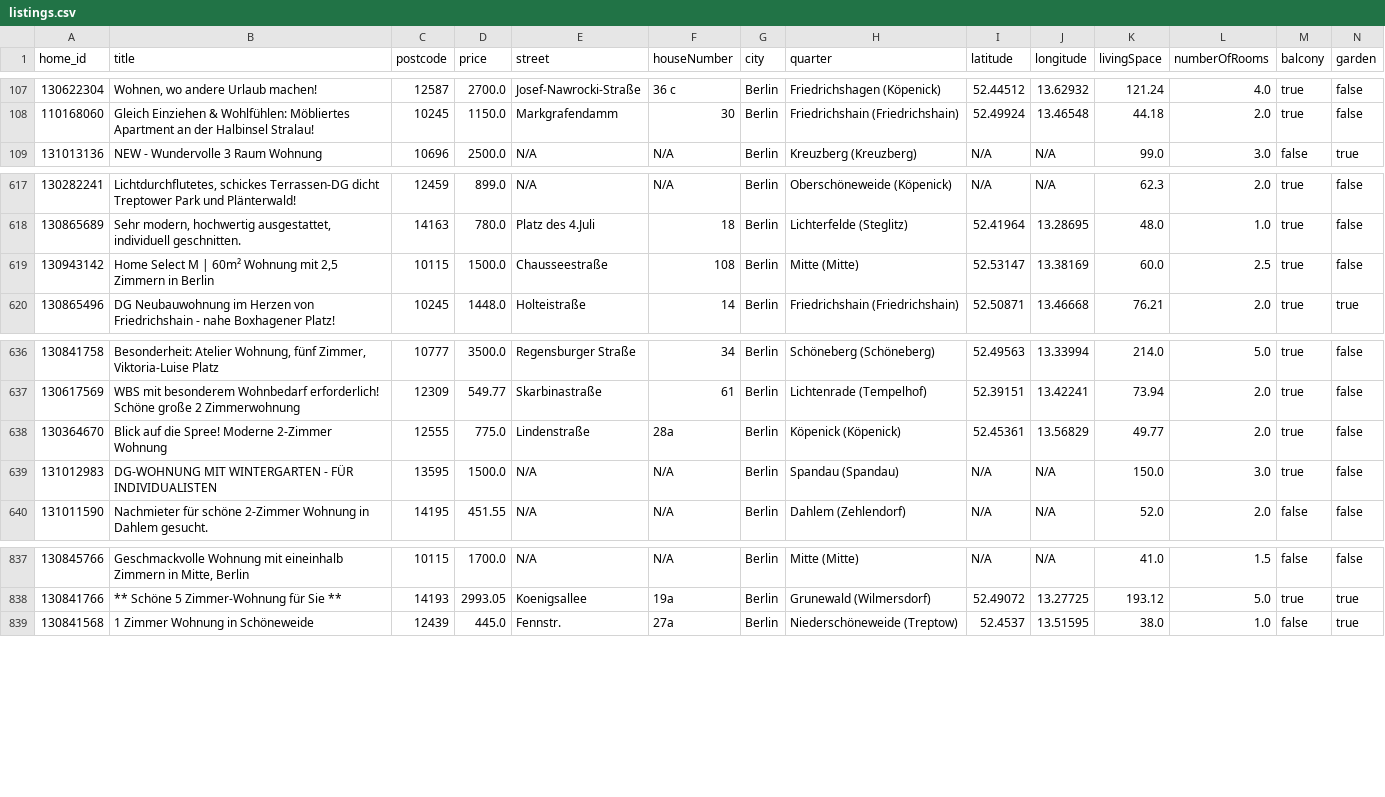
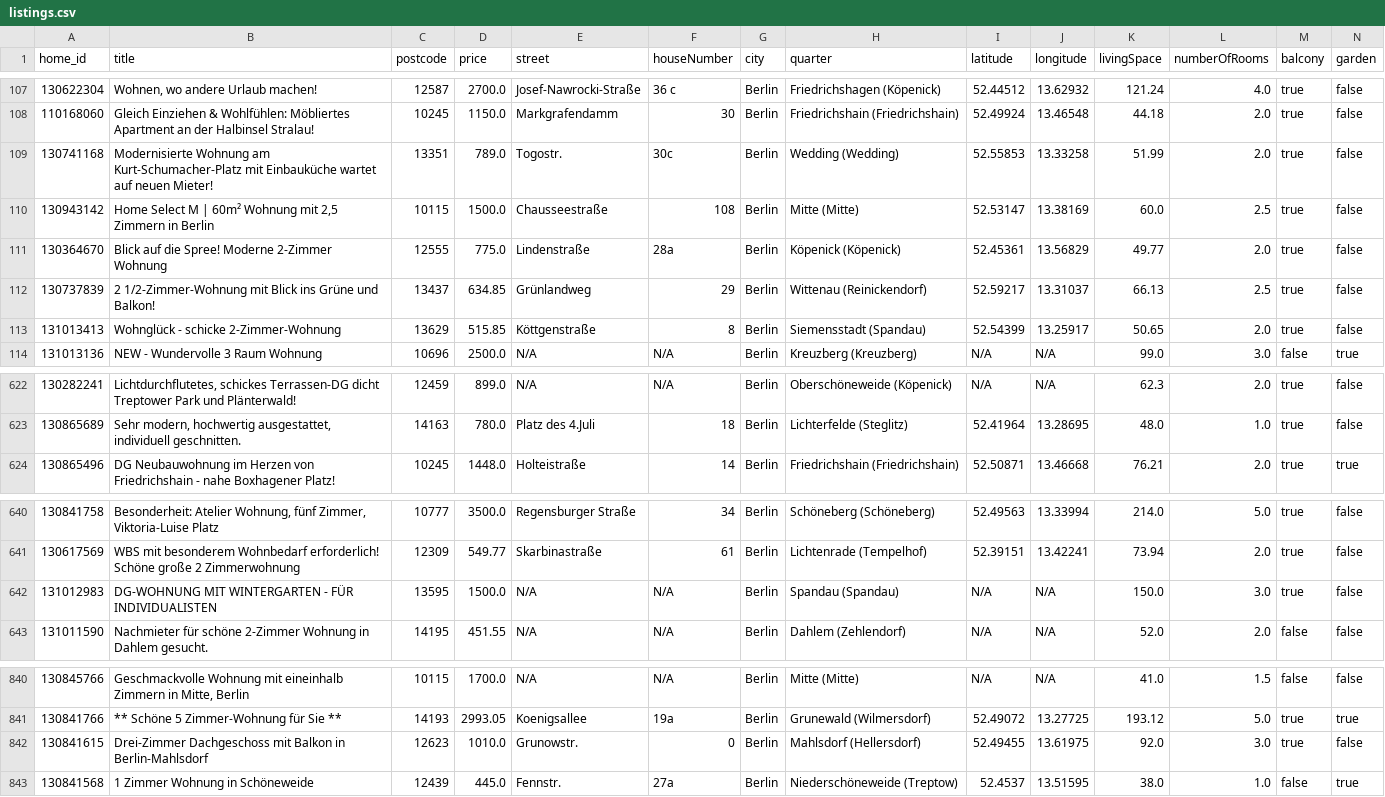
Before and after one commit to widadmogral/urutu-rent-home, a CSV file: listings.csv, drawn as a sheet; only a part is shown, gaps mark what is left out; rows hold the shown columns only; the diff names each change by its address in the sheet, - before the commit and + after, or states it on an @@ line.

```diff
--- a/listings.csv
+++ b/listings.csv
+row 109: 130741168 | Modernisierte Wohnung am Kurt-Schumacher-Platz mit Einbauküche wartet auf neuen Mieter! | 13351 | 789.0 | Togostr. | 30c | Berlin | Wedding (Wedding) | 52.55853 | 13.33258 | 51.99 | 2.0 | true | false
@@ row 619 moved to row 110: 130943142 @@
@@ row 638 moved to row 111: 130364670 @@
+row 112: 130737839 | 2 1/2-Zimmer-Wohnung mit Blick ins Grüne und Balkon! | 13437 | 634.85 | Grünlandweg | 29 | Berlin | Wittenau (Reinickendorf) | 52.59217 | 13.31037 | 66.13 | 2.5 | true | false
+row 113: 131013413 | Wohnglück - schicke 2-Zimmer-Wohnung | 13629 | 515.85 | Köttgenstraße | 8 | Berlin | Siemensstadt (Spandau) | 52.54399 | 13.25917 | 50.65 | 2.0 | true | false
+row 842: 130841615 | Drei-Zimmer Dachgeschoss mit Balkon in Berlin-Mahlsdorf | 12623 | 1010.0 | Grunowstr. | 0 | Berlin | Mahlsdorf (Hellersdorf) | 52.49455 | 13.61975 | 92.0 | 3.0 | true | false
```
